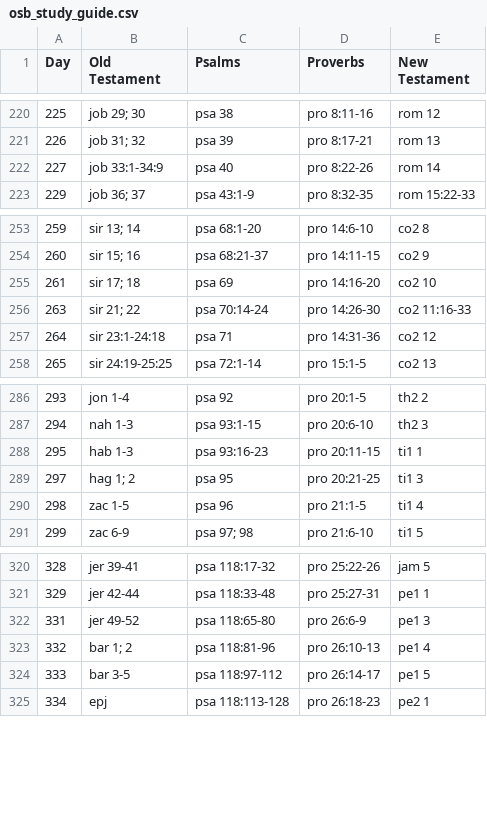
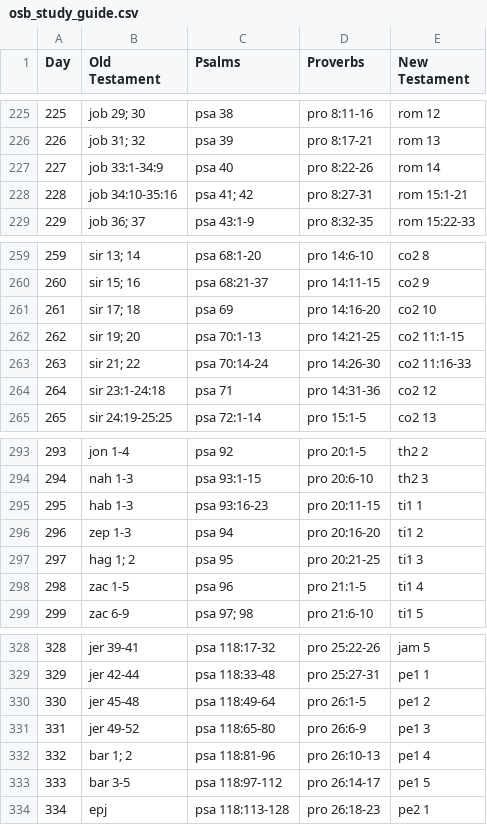
Before and after one commit to digitalconfucius/daily-bible, a CSV file: raw_data/osb_study_guide.csv, drawn as a sheet; only a part is shown, gaps mark what is left out; the diff covers the shown part only.

```diff
--- a/raw_data/osb_study_guide.csv
+++ b/raw_data/osb_study_guide.csv
@@ -222,2 +227,3 @@ Day,Old Testament,Psalms,Proverbs,New Testament
 227,job 33:1-34:9,psa 40,pro 8:22-26,rom 14
+228,job 34:10-35:16,psa 41; 42,pro 8:27-31,rom 15:1-21
 229,job 36; 37,psa 43:1-9,pro 8:32-35,rom 15:22-33
@@ -255,2 +261,3 @@ Day,Old Testament,Psalms,Proverbs,New Testament
 261,sir 17; 18,psa 69,pro 14:16-20,co2 10
+262,sir 19; 20,psa 70:1-13,pro 14:21-25,co2 11:1-15
 263,sir 21; 22,psa 70:14-24,pro 14:26-30,co2 11:16-33
@@ -288,2 +295,3 @@ Day,Old Testament,Psalms,Proverbs,New Testament
 295,hab 1-3,psa 93:16-23,pro 20:11-15,ti1 1
+296,zep 1-3,psa 94,pro 20:16-20,ti1 2
 297,hag 1; 2,psa 95,pro 20:21-25,ti1 3
@@ -321,2 +329,3 @@ Day,Old Testament,Psalms,Proverbs,New Testament
 329,jer 42-44,psa 118:33-48,pro 25:27-31,pe1 1
+330,jer 45-48,psa 118:49-64,pro 26:1-5,pe1 2
 331,jer 49-52,psa 118:65-80,pro 26:6-9,pe1 3
```
Also changed, not shown: 5 added rows elsewhere in this file, 1 other file.
